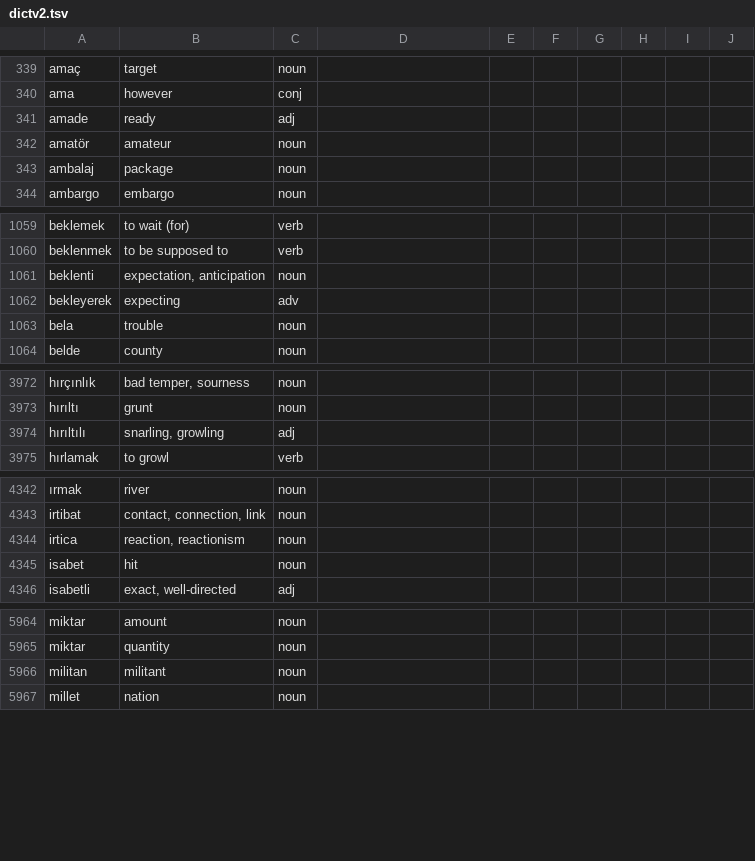
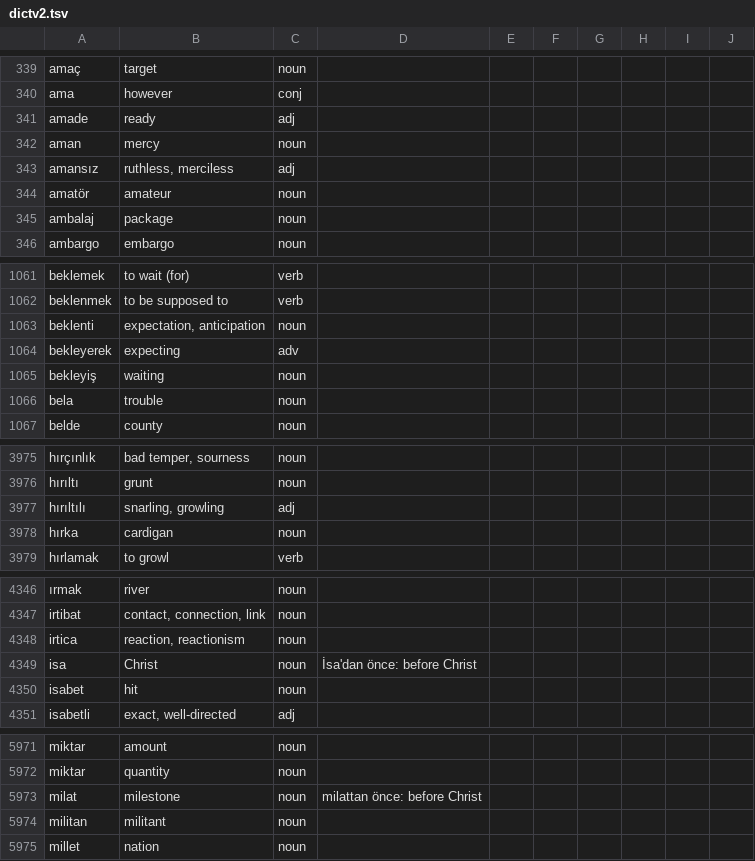
Before and after one commit to baloghe/tr_en_dictionary, a TSV file: input/dictv2.tsv, drawn as a sheet; only a part is shown, gaps mark what is left out; the diff covers the shown part only; the diff names each change by its address in the sheet, - before the commit and + after, or states it on an @@ line.

Commit message:
new entries

```diff
--- a/input/dictv2.tsv
+++ b/input/dictv2.tsv
+row 342: aman | mercy | noun
+row 343: amansız | ruthless, merciless | adj
+row 1065: bekleyiş | waiting | noun
+row 3978: hırka | cardigan | noun
+row 4349: isa | Christ | noun | İsa'dan önce: before Christ
+row 5973: milat | milestone | noun | milattan önce: before Christ
```
Also changed, not shown: 4 added rows and 2 edited cells elsewhere in this file.
